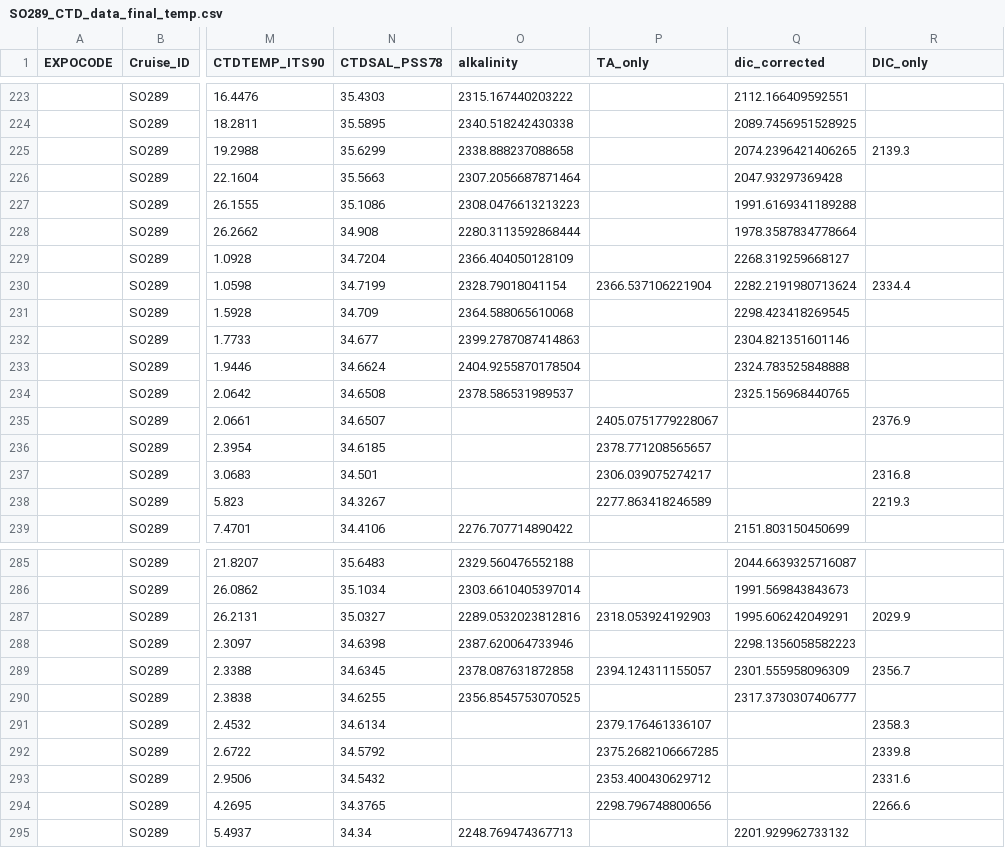
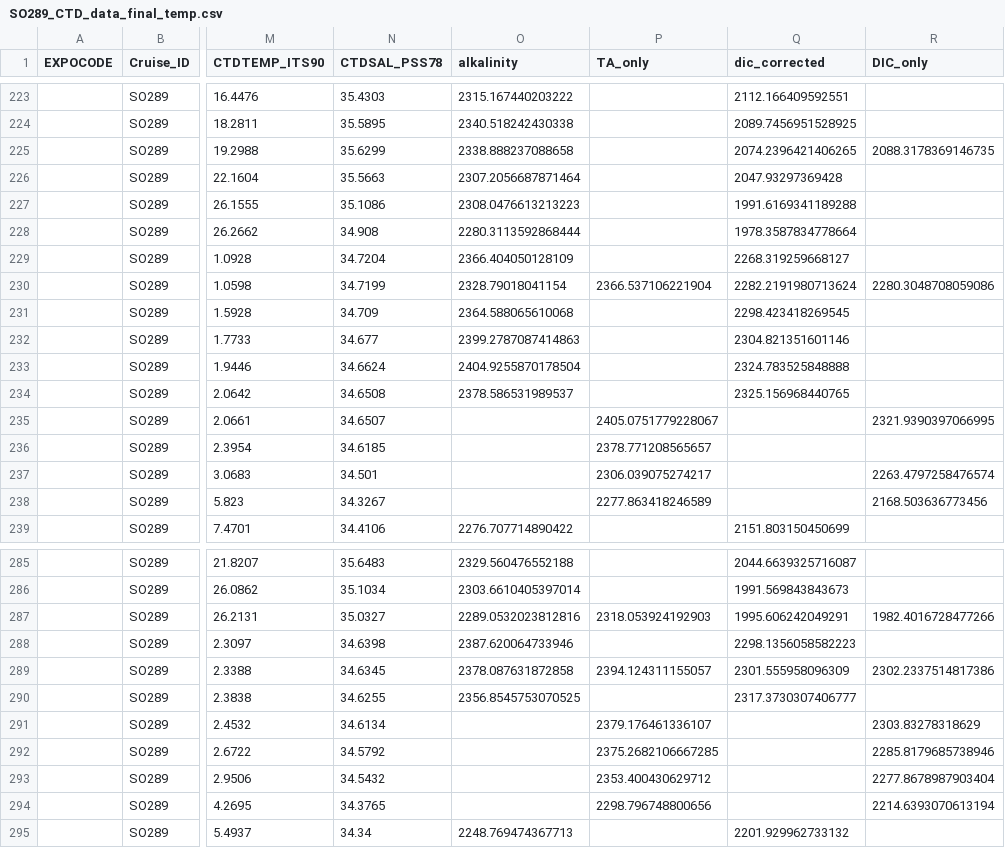
Before and after one commit to louisedelaigue/SO289_cruise_processing, a CSV file: data/SO289_CTD_data_final_temp.csv, drawn as a sheet; only a part is shown, gaps mark what is left out; the diff covers the shown part only; the diff names each change by its address in the sheet, - before the commit and + after, or states it on an @@ line.

```diff
--- a/data/SO289_CTD_data_final_temp.csv
+++ b/data/SO289_CTD_data_final_temp.csv
-R225 (DIC_only): 2139.3
+R225 (DIC_only): 2088.3178369146735
-R230 (DIC_only): 2334.4
+R230 (DIC_only): 2280.3048708059086
-R235 (DIC_only): 2376.9
+R235 (DIC_only): 2321.9390397066995
-R237 (DIC_only): 2316.8
+R237 (DIC_only): 2263.4797258476574
-R238 (DIC_only): 2219.3
+R238 (DIC_only): 2168.503636773456
-R287 (DIC_only): 2029.9
+R287 (DIC_only): 1982.4016728477266
-R289 (DIC_only): 2356.7
+R289 (DIC_only): 2302.2337514817386
-R291 (DIC_only): 2358.3
+R291 (DIC_only): 2303.83278318629
-R292 (DIC_only): 2339.8
+R292 (DIC_only): 2285.8179685738946
-R293 (DIC_only): 2331.6
+R293 (DIC_only): 2277.8678987903404
-R294 (DIC_only): 2266.6
+R294 (DIC_only): 2214.6393070613194
```
Also changed, not shown: 38 edited cells elsewhere in this file, 12 other files.
